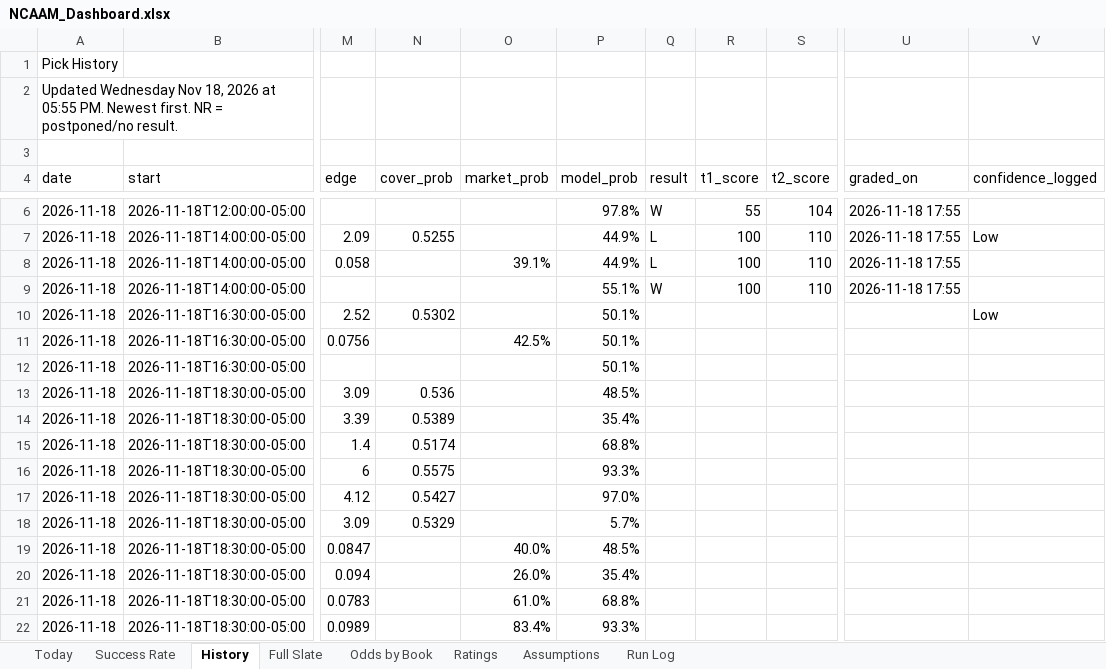
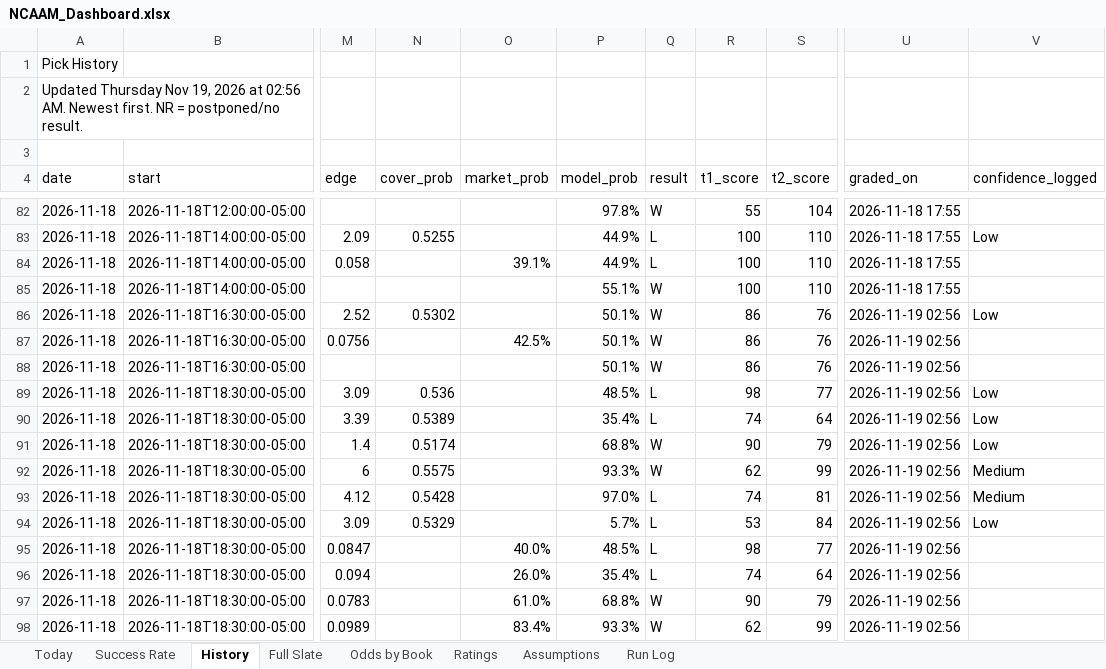
Before and after one commit to coltenmorris/ncaam-model, an Excel workbook: docs/NCAAM_Dashboard.xlsx, sheet History, drawn as a sheet; only a part is shown, gaps mark what is left out; values as stored, in another font and other column widths than the file's, no cell formats; addresses are those after the commit; the diff covers the shown part only; the diff names each change by its address in the sheet, - before the commit and + after, or states it on an @@ line.

```diff
--- a/docs/NCAAM_Dashboard.xlsx (sheet History)
+++ b/docs/NCAAM_Dashboard.xlsx (sheet History)
-A2 (date): Updated Wednesday Nov 18, 2026 at 05:55 PM. Newest first.…
+A2 (date): Updated Thursday Nov 19, 2026 at 02:56 AM. Newest first.…
-Q86:Q88 (result): (empty)
+Q86:Q88 (result): W
-R86:R88 (t1_score): (empty)
+R86:R88 (t1_score): 86
-S86:S88 (t2_score): (empty)
+S86:S88 (t2_score): 76
-U86:U98 (graded_on): (empty)
+U86:U98 (graded_on): 2026-11-19 02:56
-Q89:Q90 (result): (empty)
+Q89:Q90 (result): L
-R89 (t1_score): (empty)
+R89 (t1_score): 98
-S89 (t2_score): (empty)
+S89 (t2_score): 77
-V89:V91 (confidence_logged): (empty)
+V89:V91 (confidence_logged): Low
-R90 (t1_score): (empty)
+R90 (t1_score): 74
-S90 (t2_score): (empty)
+S90 (t2_score): 64
-Q91:Q92 (result): (empty)
+Q91:Q92 (result): W
-R91 (t1_score): (empty)
+R91 (t1_score): 90
-S91 (t2_score): (empty)
+S91 (t2_score): 79
-R92 (t1_score): (empty)
+R92 (t1_score): 62
-S92 (t2_score): (empty)
+S92 (t2_score): 99
-V92:V93 (confidence_logged): (empty)
+V92:V93 (confidence_logged): Medium
-N93 (cover_prob): 0.5427
+N93 (cover_prob): 0.5428
-Q93:Q96 (result): (empty)
+Q93:Q96 (result): L
-R93 (t1_score): (empty)
+R93 (t1_score): 74
-S93 (t2_score): (empty)
+S93 (t2_score): 81
-R94 (t1_score): (empty)
+R94 (t1_score): 53
-S94 (t2_score): (empty)
+S94 (t2_score): 84
-V94 (confidence_logged): (empty)
+V94 (confidence_logged): Low
-R95 (t1_score): (empty)
+R95 (t1_score): 98
-S95 (t2_score): (empty)
+S95 (t2_score): 77
-R96 (t1_score): (empty)
+R96 (t1_score): 74
-S96 (t2_score): (empty)
+S96 (t2_score): 64
-Q97:Q98 (result): (empty)
+Q97:Q98 (result): W
-R97 (t1_score): (empty)
+R97 (t1_score): 90
-S97 (t2_score): (empty)
+S97 (t2_score): 79
-R98 (t1_score): (empty)
+R98 (t1_score): 62
-S98 (t2_score): (empty)
+S98 (t2_score): 99
```
Also changed, not shown: 76 added rows and 597 edited cells elsewhere in this sheet, sheet Full Slate, sheet Odds by Book, sheet Ratings, sheet Today, sheet Success Rate, sheet Run Log, cell formats, 8 other files.
